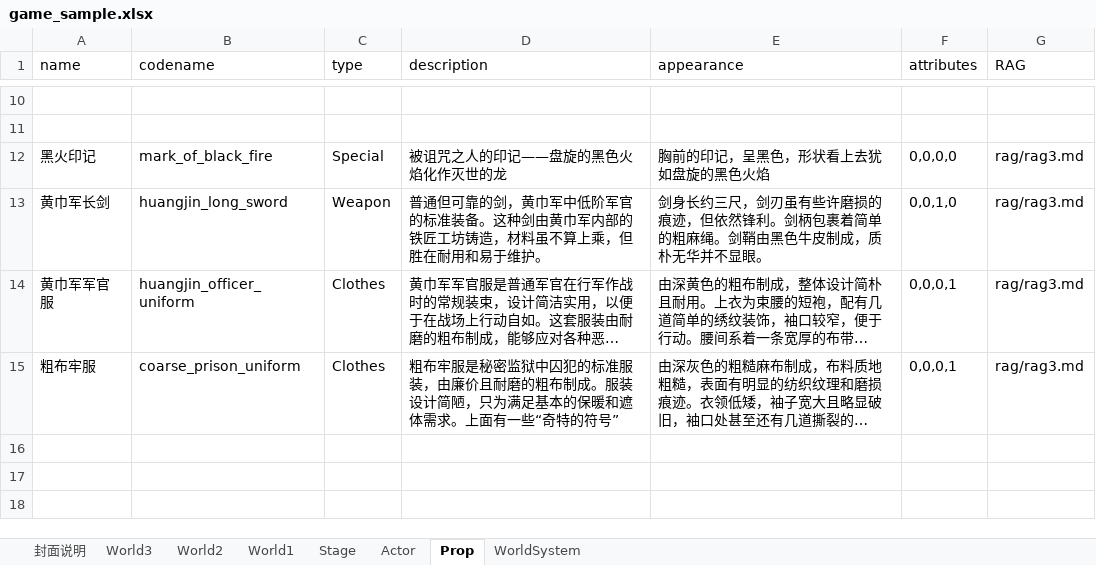
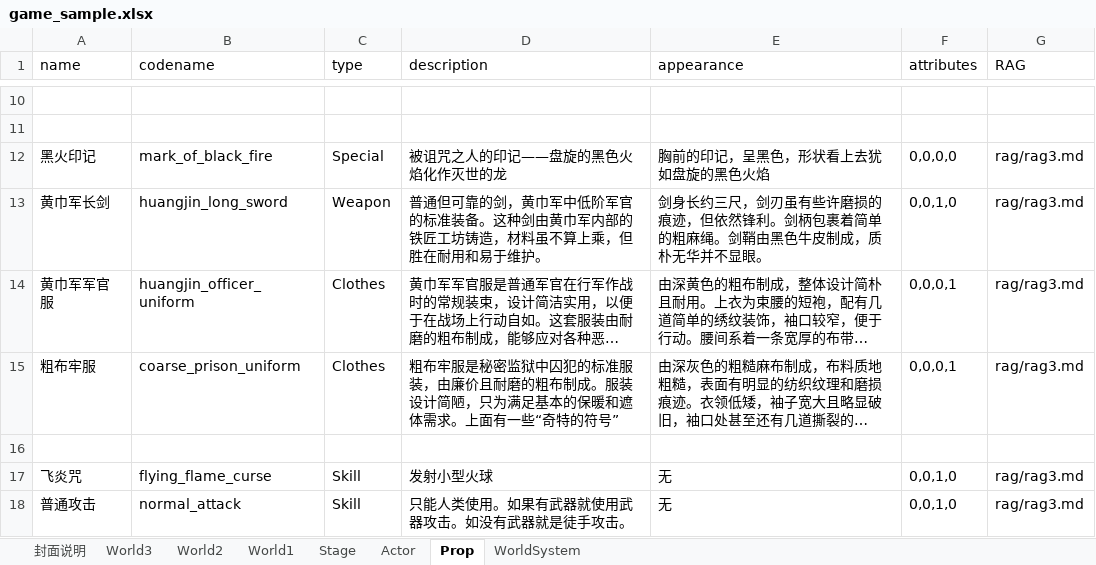
Before and after one commit to yanghanggit/ai-rpg, an Excel workbook: game_sample/excel/game_sample.xlsx, sheet Prop, drawn as a sheet; only a part is shown, gaps mark what is left out; long unchanged cells end in …; values as stored, in another font and other column widths than the file's, no borders; the diff names each change by its address in the sheet, - before the commit and + after, or states it on an @@ line.

```diff
--- a/game_sample/excel/game_sample.xlsx (sheet Prop)
+++ b/game_sample/excel/game_sample.xlsx (sheet Prop)
+row 16: (empty)
+row 17: 飞炎咒 | flying_flame_curse | Skill | 发射小型火球 | 无 | 0,0,1,0 | rag/rag3.md
+row 18: 普通攻击 | normal_attack | Skill | 只能人类使用。如果有武器就使用武器攻击。如没有武器就是徒手攻击。 | 无 | 0,0,1,0 | rag/rag3.md
```
Also changed, not shown: sheet World1, 20 other files.
